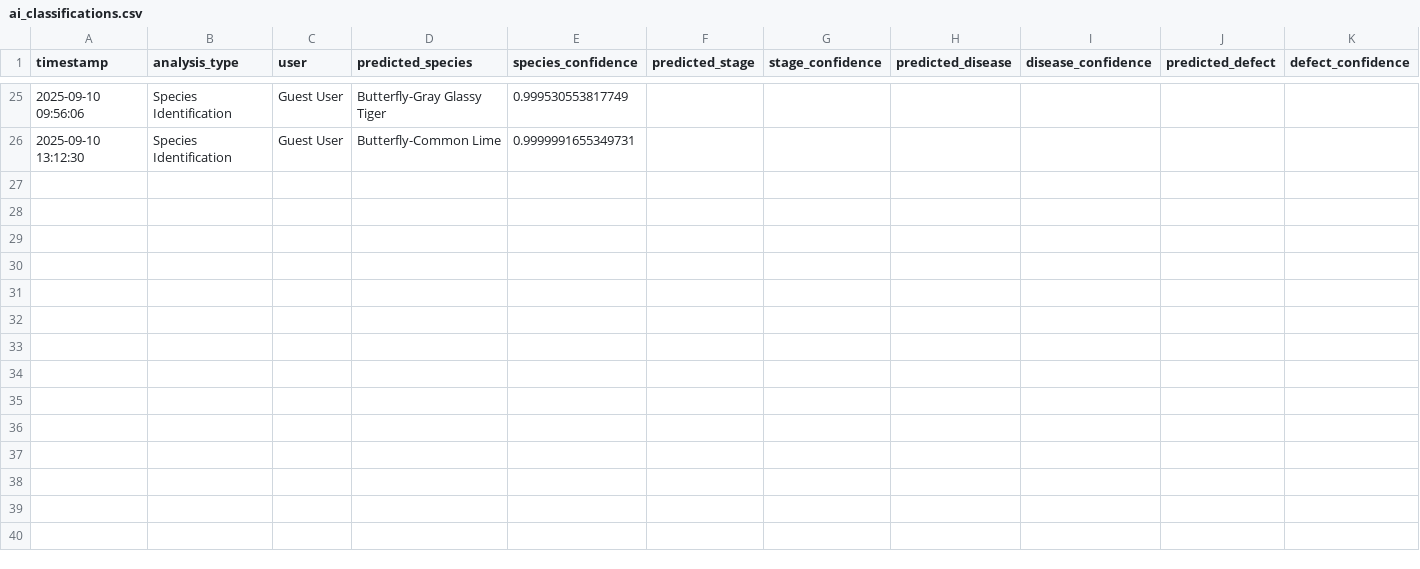
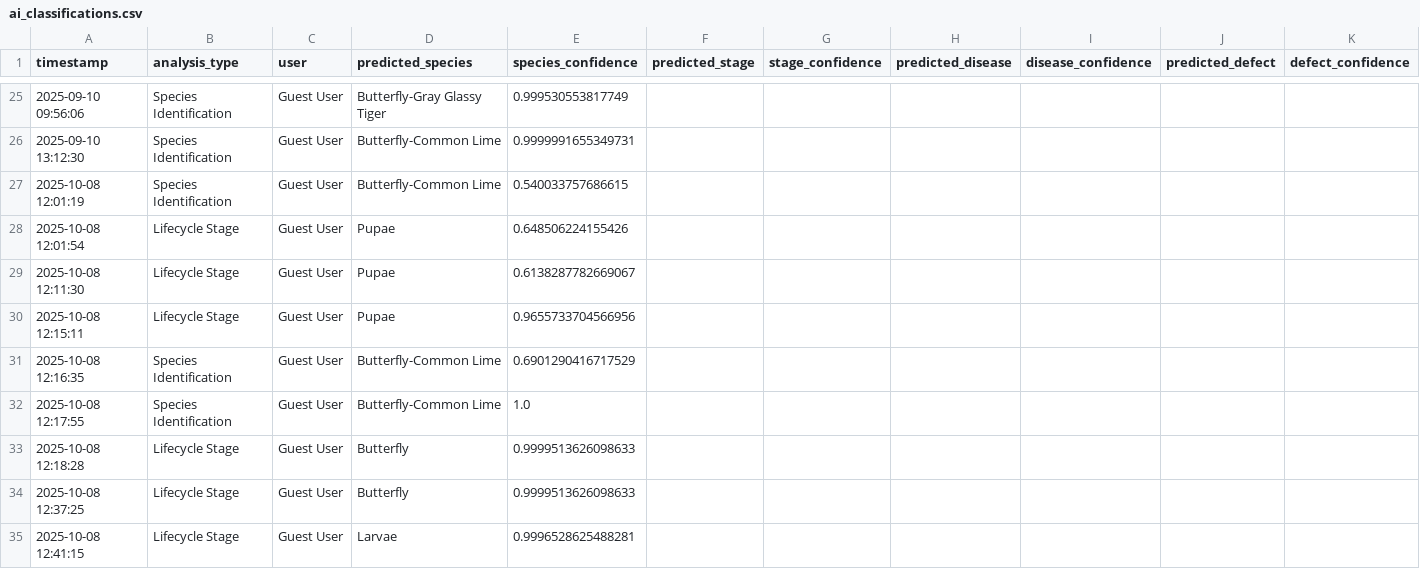
Before and after one commit to winjher/prettylep, a CSV file: ai_classifications.csv, drawn as a sheet; only a part is shown, gaps mark what is left out; the diff names each change by its address in the sheet, - before the commit and + after, or states it on an @@ line.

```diff
--- a/ai_classifications.csv
+++ b/ai_classifications.csv
+row 27: 2025-10-08 12:01:19 | Species Identification | Guest User | Butterfly-Common Lime | 0.540033757686615
+row 28: 2025-10-08 12:01:54 | Lifecycle Stage | Guest User | Pupae | 0.648506224155426
+row 29: 2025-10-08 12:11:30 | Lifecycle Stage | Guest User | Pupae | 0.6138287782669067
+row 30: 2025-10-08 12:15:11 | Lifecycle Stage | Guest User | Pupae | 0.9655733704566956
+row 31: 2025-10-08 12:16:35 | Species Identification | Guest User | Butterfly-Common Lime | 0.6901290416717529
+row 32: 2025-10-08 12:17:55 | Species Identification | Guest User | Butterfly-Common Lime | 1.0
+row 33: 2025-10-08 12:18:28 | Lifecycle Stage | Guest User | Butterfly | 0.9999513626098633
+row 34: 2025-10-08 12:37:25 | Lifecycle Stage | Guest User | Butterfly | 0.9999513626098633
+row 35: 2025-10-08 12:41:15 | Lifecycle Stage | Guest User | Larvae | 0.9996528625488281
```
Also changed, not shown: 8 other files.
